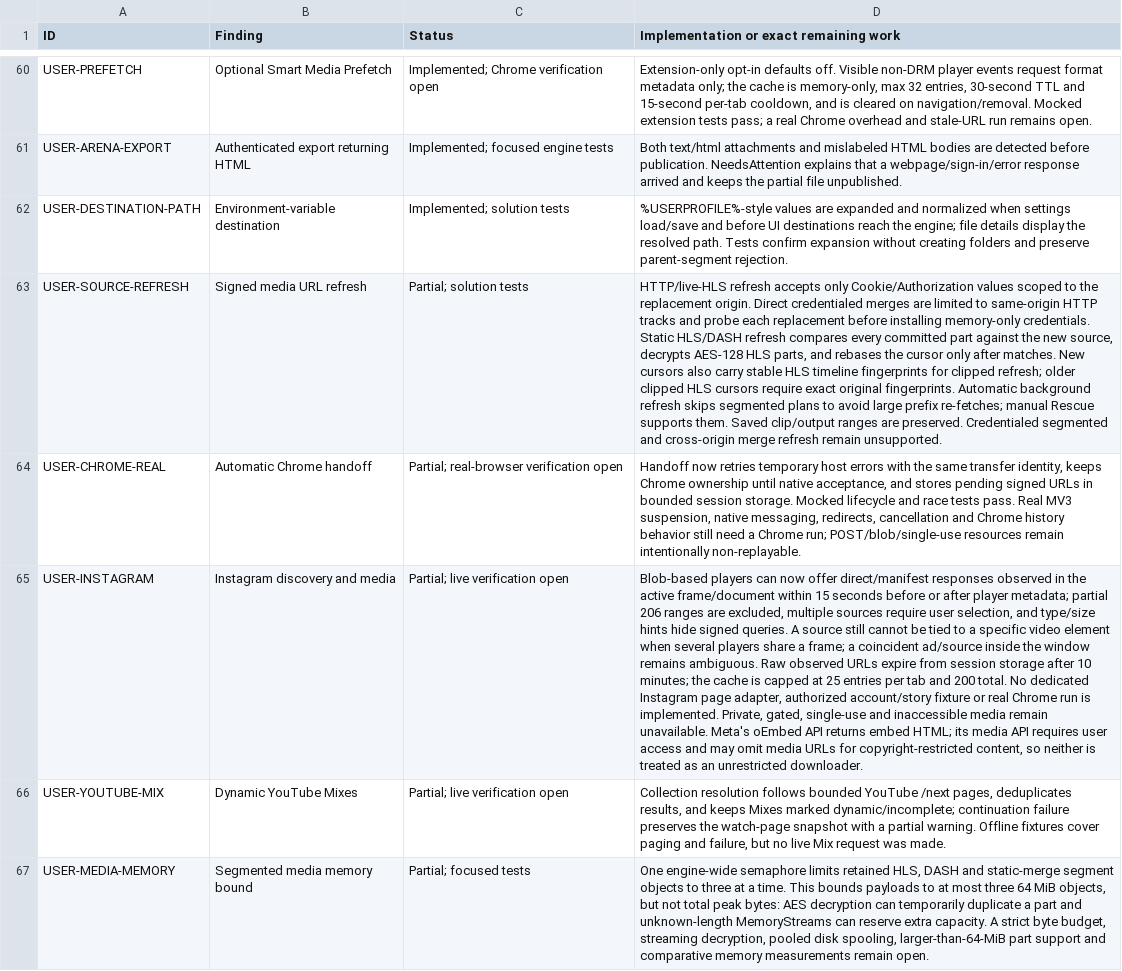
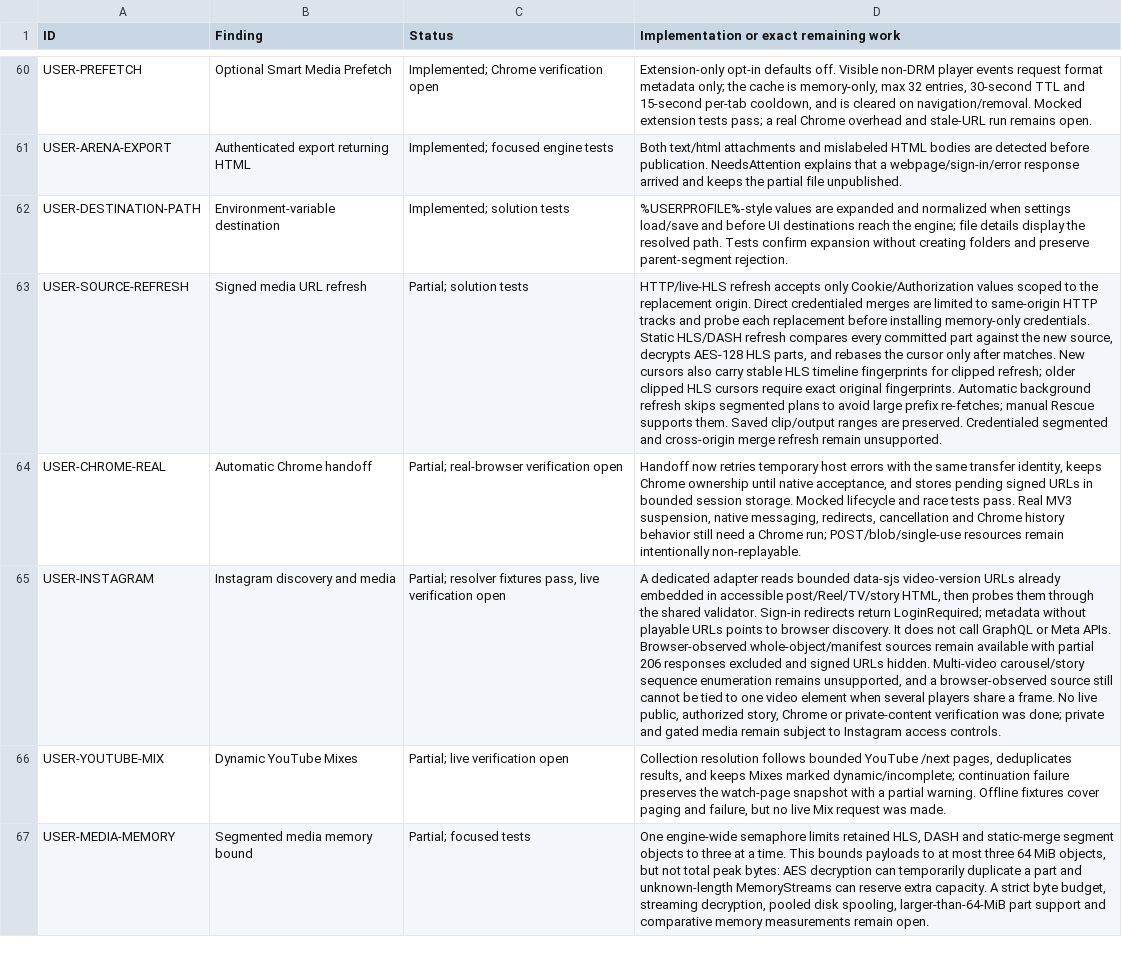
Before and after one commit to DarkOrbitWeaver/VESPER, a TSV file: DOCUMENTATION/STATUS.tsv, drawn as a sheet; only a part is shown, gaps mark what is left out; the diff names each change by its address in the sheet, - before the commit and + after, or states it on an @@ line.

Commit message:
add embedded Instagram media discovery

```diff
--- a/DOCUMENTATION/STATUS.tsv
+++ b/DOCUMENTATION/STATUS.tsv
-C65 (Status): Partial; live verification open
+C65 (Status): Partial; resolver fixtures pass, live verification open
-D65: Blob-based players can now offer direct/manifest responses observed in the active frame/document within 15 seconds before or after player metadata; partial 206 ranges are excluded, multiple sources require user selection, and type/size hints hide signed queries. A source still cannot be tied to a specific video element when several players share a frame; a coincident ad/source inside the window remains ambiguous. Raw observed URLs expire from session storage after 10 minutes; the cache is capped at 25 entries per tab and 200 total. No dedicated Instagram page adapter, authorized account/story fixture or real Chrome run is implemented. Private, gated, single-use and inaccessible media remain unavailable. Meta's oEmbed API returns embed HTML; its media API requires user access and may omit media URLs for copyright-restricted content, so neither is treated as an unrestricted downloader.
+D65: A dedicated adapter reads bounded data-sjs video-version URLs already embedded in accessible post/Reel/TV/story HTML, then probes them through the shared validator. Sign-in redirects return LoginRequired; metadata without playable URLs points to browser discovery. It does not call GraphQL or Meta APIs. Browser-observed whole-object/manifest sources remain available with partial 206 responses excluded and signed URLs hidden. Multi-video carousel/story sequence enumeration remains unsupported, and a browser-observed source still cannot be tied to one video element when several players share a frame. No live public, authorized story, Chrome or private-content verification was done; private and gated media remain subject to Instagram access controls.
```
Also changed, not shown: 6 other files.
